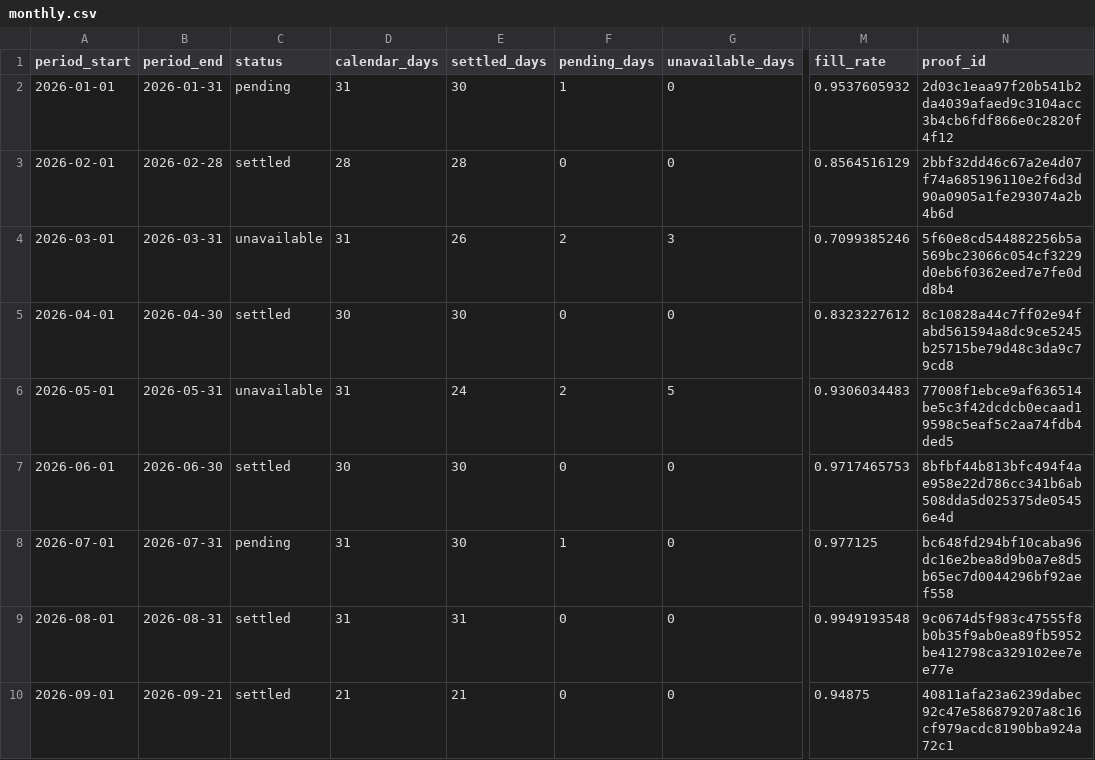
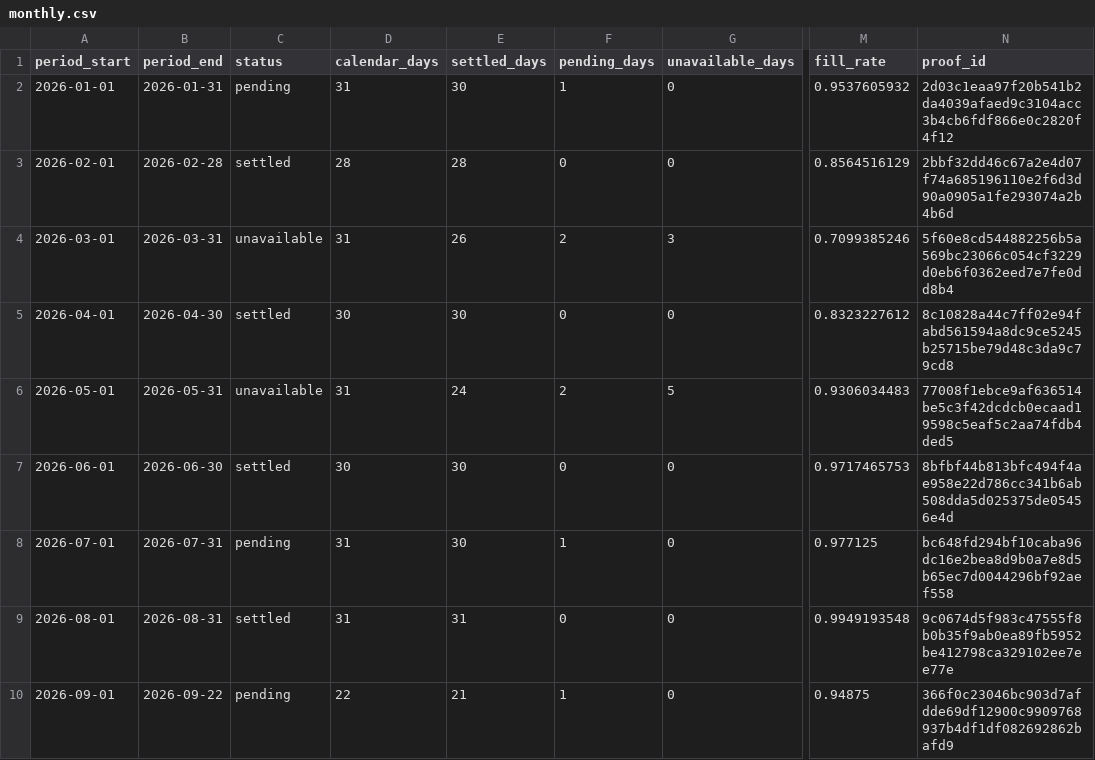
Before and after one commit to jameskim247/ptp-track-record, a CSV file: data/series-01/monthly.csv, drawn as a sheet; only a part is shown, gaps mark what is left out; the diff names each change by its address in the sheet, - before the commit and + after, or states it on an @@ line.

```diff
--- a/data/series-01/monthly.csv
+++ b/data/series-01/monthly.csv
-B10 (period_end): 2026-09-21
+B10 (period_end): 2026-09-22
-C10 (status): settled
+C10 (status): pending
-D10 (calendar_days): 21
+D10 (calendar_days): 22
-F10 (pending_days): 0
+F10 (pending_days): 1
-N10 (proof_id): 40811afa23a6239dabec92c47e586879207a8c16cf979acdc8190bba924a72c1
+N10 (proof_id): 366f0c23046bc903d7afdde69df12900c9909768937b4df1df082692862bafd9
```
Also changed, not shown: data/comparison/daily.csv, data/series-01/daily.csv, 10 other files.
